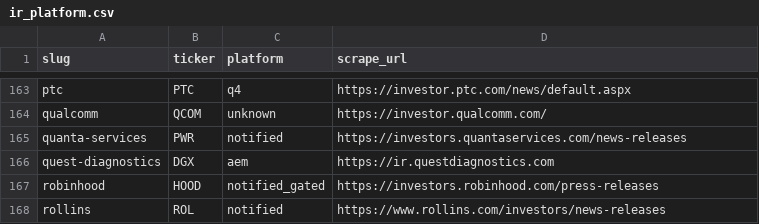
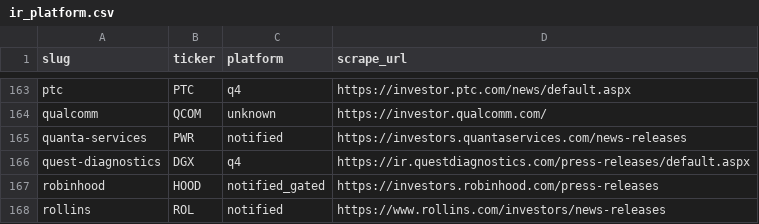
Before and after one commit to KamarajuKusumanchi/primary_wire, a CSV file: reports/latest/ir_platform.csv, drawn as a sheet; only a part is shown, gaps mark what is left out.

```diff
--- a/reports/latest/ir_platform.csv
+++ b/reports/latest/ir_platform.csv
@@ -165,3 +165,3 @@ qualcomm,QCOM,unknown,https://investor.qualcomm.com/
 quanta-services,PWR,notified,https://investors.quantaservices.com/news-releases
-quest-diagnostics,DGX,aem,https://ir.questdiagnostics.com
+quest-diagnostics,DGX,q4,https://ir.questdiagnostics.com/press-releases/default.aspx
 robinhood,HOOD,notified_gated,https://investors.robinhood.com/press-releases
```
Also changed, not shown: 1 other file.
